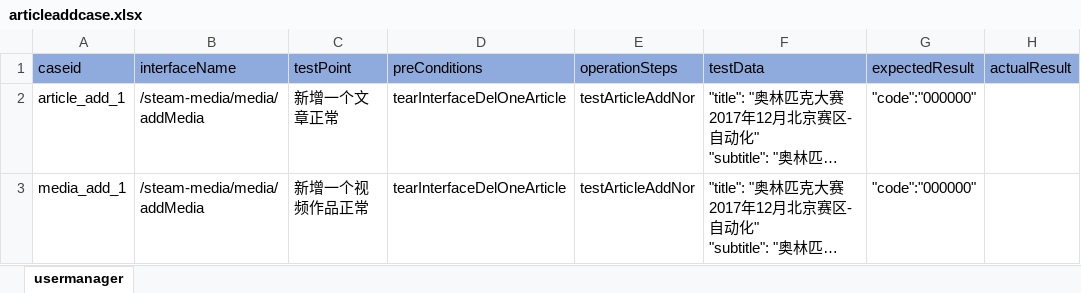
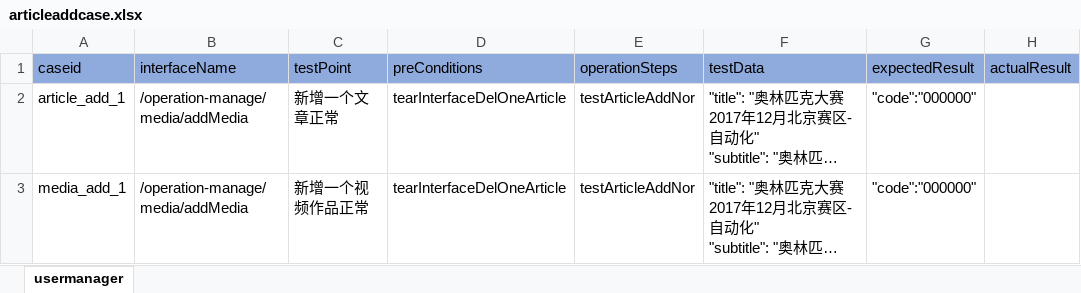
Before and after one commit to litaojun/steamOmTest, an Excel workbook: steamcase/article/articleaddcase.xlsx, sheet usermanager, drawn as a sheet; long unchanged cells end in …; values as stored, in another font and other column widths than the file's, no borders; the diff names each change by its address in the sheet, - before the commit and + after, or states it on an @@ line.

```diff
--- a/steamcase/article/articleaddcase.xlsx (sheet usermanager)
+++ b/steamcase/article/articleaddcase.xlsx (sheet usermanager)
-B2:B3 (interfaceName): /steam-media/media/addMedia
+B2:B3 (interfaceName): /operation-manage/media/addMedia
```
Also changed, not shown: steamcase/activity/activityquerycase.xlsx, steamcase/activity/activitysearchcase.xlsx, 7 other files.
